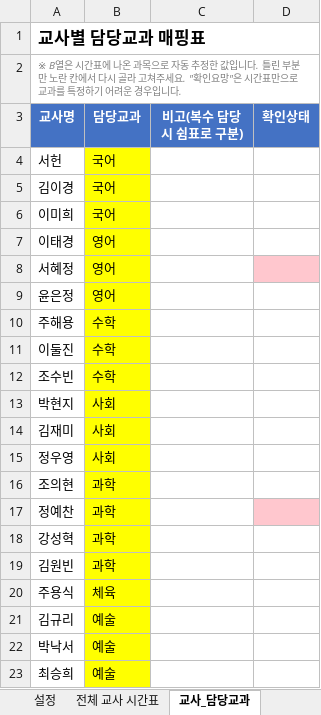
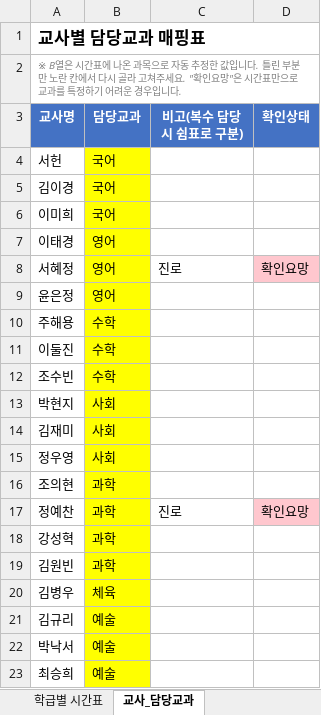
Before and after one commit to teachercho84/class-swap, an Excel workbook: data.xlsx, sheet 교사_담당교과, drawn as a sheet; only a part is shown; values as stored, in another font and other column widths than the file's, no borders; the diff names each change by its address in the sheet, - before the commit and + after, or states it on an @@ line.

```diff
--- a/data.xlsx (sheet 교사_담당교과)
+++ b/data.xlsx (sheet 교사_담당교과)
+sheet tab: 학급별 시간표
-C8 (비고(복수 담당 시 쉼표로 구분)): (empty)
+C8 (비고(복수 담당 시 쉼표로 구분)): 진로
-D8 (확인상태): (empty)
+D8 (확인상태): 확인요망
-C17 (비고(복수 담당 시 쉼표로 구분)): (empty)
+C17 (비고(복수 담당 시 쉼표로 구분)): 진로
-D17 (확인상태): (empty)
+D17 (확인상태): 확인요망
-A20 (교사명): 주용식
+A20 (교사명): 김병우
```
Also changed, not shown: sheet 전체 교사 시간표, sheet 설정, other sheet tabs.
